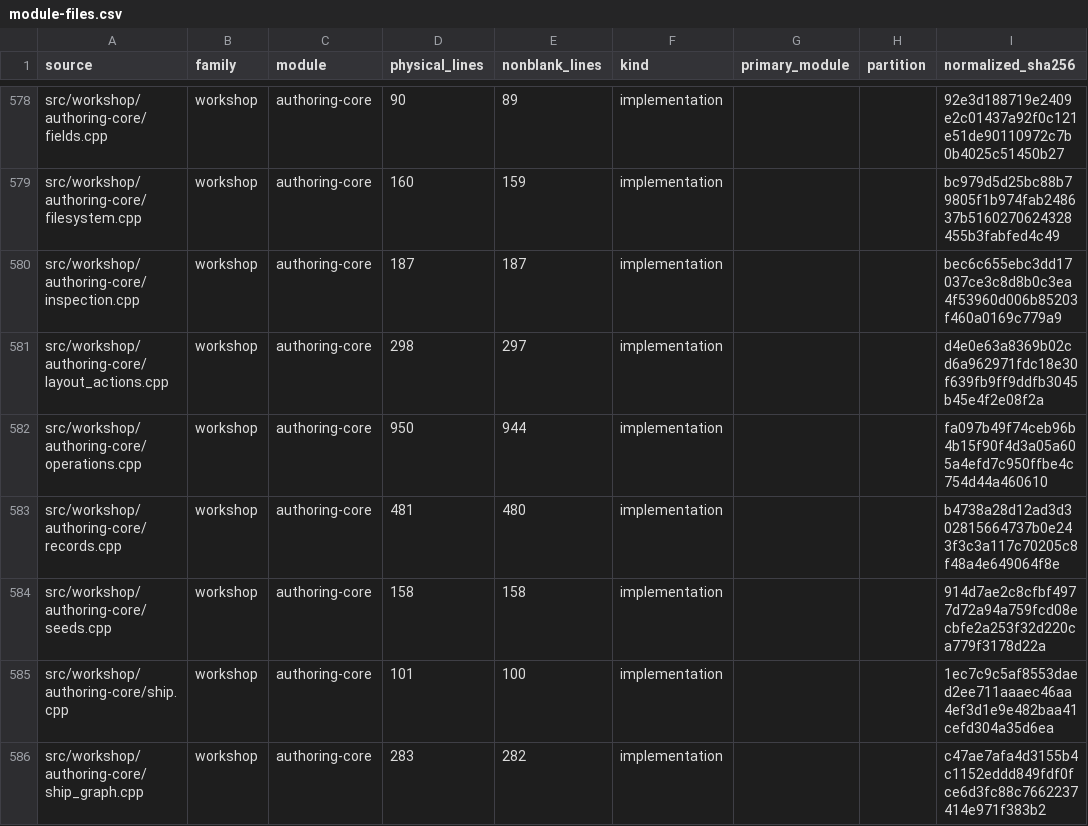
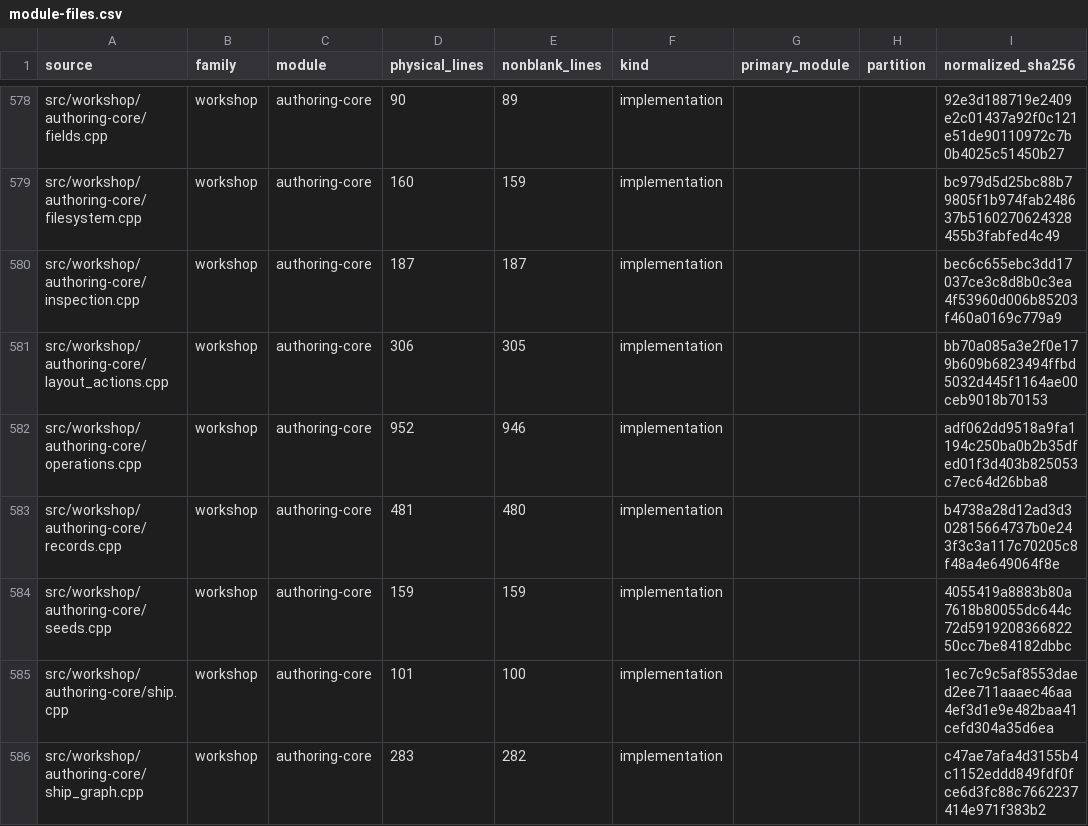
Before and after one commit to jkeywo/phoenix-v3, a CSV file: docs/module-files.csv, drawn as a sheet; only a part is shown, gaps mark what is left out; the diff covers the shown part only.

```diff
--- a/docs/module-files.csv
+++ b/docs/module-files.csv
@@ -580,6 +580,6 @@ src/workshop/authoring-core/filesystem.cpp,workshop,authoring-core,160,159,imple
 src/workshop/authoring-core/inspection.cpp,workshop,authoring-core,187,187,implementation,,,bec6c655ebc3dd17037ce3c8d8b0c3ea4f53960d006b85203f460a0169c779a9
-src/workshop/authoring-core/layout_actions.cpp,workshop,authoring-core,298,297,implementation,,,d4e0e63a8369b02cd6a962971fdc18e30f639fb9ff9ddfb3045b45e4f2e08f2a
-src/workshop/authoring-core/operations.cpp,workshop,authoring-core,950,944,implementation,,,fa097b49f74ceb96b4b15f90f4d3a05a605a4efd7c950ffbe4c754d44a460610
+src/workshop/authoring-core/layout_actions.cpp,workshop,authoring-core,306,305,implementation,,,bb70a085a3e2f0e179b609b6823494ffbd5032d445f1164ae00ceb9018b70153
+src/workshop/authoring-core/operations.cpp,workshop,authoring-core,952,946,implementation,,,adf062dd9518a9fa1194c250ba0b2b35dfed01f3d403b825053c7ec64d26bba8
 src/workshop/authoring-core/records.cpp,workshop,authoring-core,481,480,implementation,,,b4738a28d12ad3d302815664737b0e243f3c3a117c70205c8f48a4e649064f8e
-src/workshop/authoring-core/seeds.cpp,workshop,authoring-core,158,158,implementation,,,914d7ae2c8cfbf4977d72a94a759fcd08ecbfe2a253f32d220ca779f3178d22a
+src/workshop/authoring-core/seeds.cpp,workshop,authoring-core,159,159,implementation,,,4055419a8883b80a7618b80055dc644c72d591920836682250cc7be84182dbbc
 src/workshop/authoring-core/ship.cpp,workshop,authoring-core,101,100,implementation,,,1ec7c9c5af8553daed2ee711aaaec46aa4ef3d1e9e482baa41cefd304a35d6ea
```
Also changed, not shown: 76 edited cells elsewhere in this file, docs/module-sizes.csv, 26 other files.
